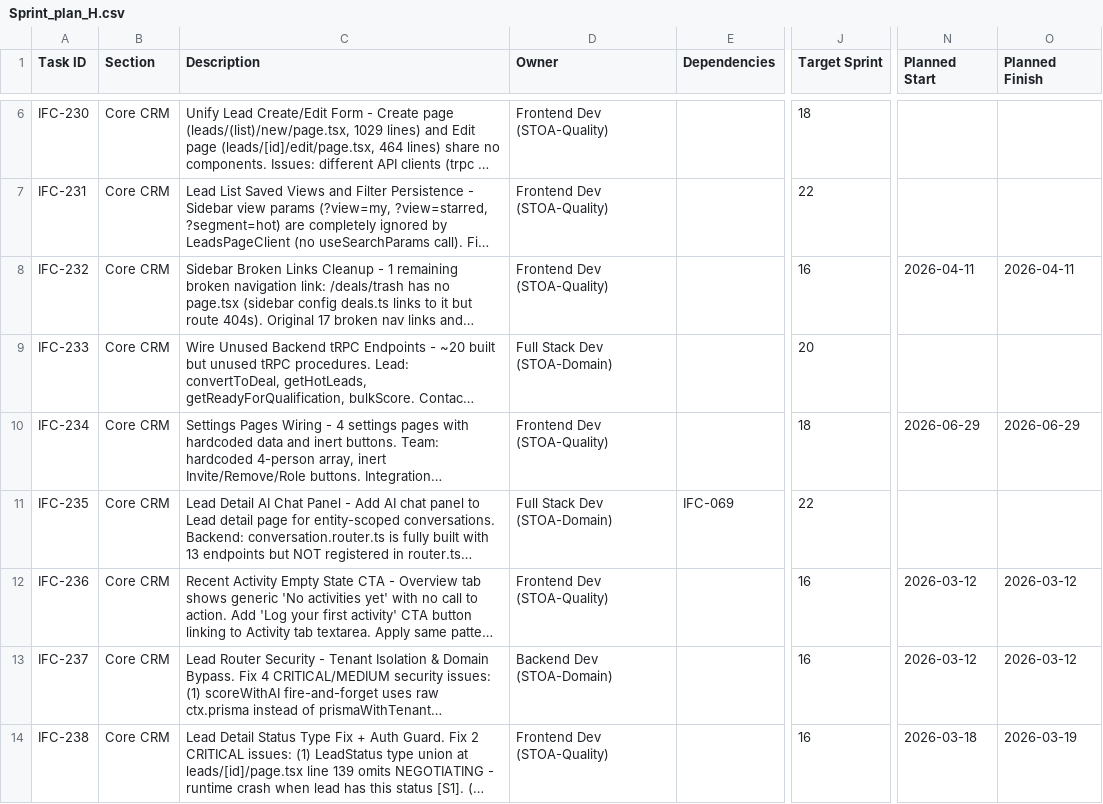
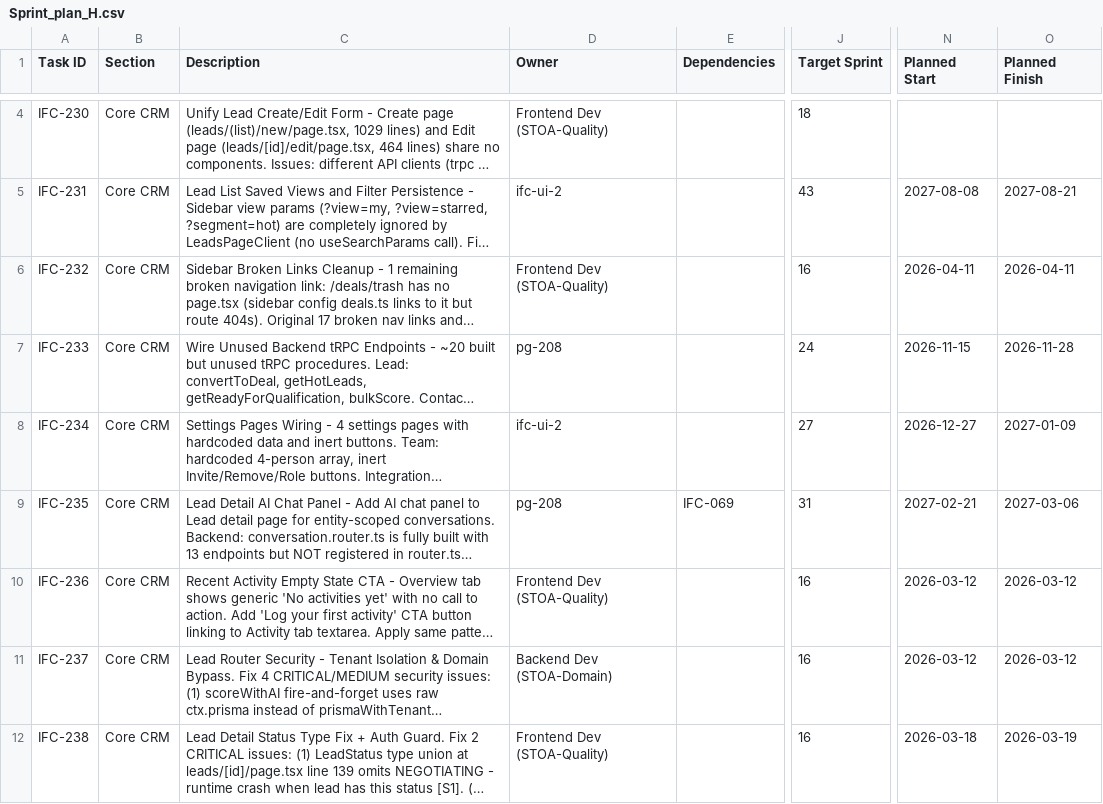
Before and after one commit to talyssonoliver/IntelliFlow-CRM, a CSV file: apps/project-tracker/docs/metrics/_global/Sprint_plan_H.csv, drawn as a sheet; only a part is shown, gaps mark what is left out; long unchanged cells end in …; addresses are those after the commit; the diff covers the shown part only; the diff names each change by its address in the sheet, - before the commit and + after, or states it on an @@ line.

```diff
--- a/apps/project-tracker/docs/metrics/_global/Sprint_plan_H.csv
+++ b/apps/project-tracker/docs/metrics/_global/Sprint_plan_H.csv
-D5 (Owner): Frontend Dev (STOA-Quality)
+D5 (Owner): ifc-ui-2
-J5 (Target Sprint): 22
+J5 (Target Sprint): 43
-N5 (Planned Start): (empty)
+N5 (Planned Start): 2027-08-08
-O5 (Planned Finish): (empty)
+O5 (Planned Finish): 2027-08-21
-D7 (Owner): Full Stack Dev (STOA-Domain)
+D7 (Owner): pg-208
-J7 (Target Sprint): 20
+J7 (Target Sprint): 24
-N7 (Planned Start): (empty)
+N7 (Planned Start): 2026-11-15
-O7 (Planned Finish): (empty)
+O7 (Planned Finish): 2026-11-28
-D8 (Owner): Frontend Dev (STOA-Quality)
+D8 (Owner): ifc-ui-2
-J8 (Target Sprint): 18
+J8 (Target Sprint): 27
-N8 (Planned Start): 2026-06-29
+N8 (Planned Start): 2026-12-27
-O8 (Planned Finish): 2026-06-29
+O8 (Planned Finish): 2027-01-09
-D9 (Owner): Full Stack Dev (STOA-Domain)
+D9 (Owner): pg-208
-J9 (Target Sprint): 22
+J9 (Target Sprint): 31
-N9 (Planned Start): (empty)
+N9 (Planned Start): 2027-02-21
-O9 (Planned Finish): (empty)
+O9 (Planned Finish): 2027-03-06
```
Also changed, not shown: 2 added rows, 2 removed rows and 108 edited cells elsewhere in this file, apps/project-tracker/docs/metrics/_global/Sprint_plan.csv, apps/project-tracker/docs/metrics/_global/Sprint_plan_A.csv, 12 other files.
